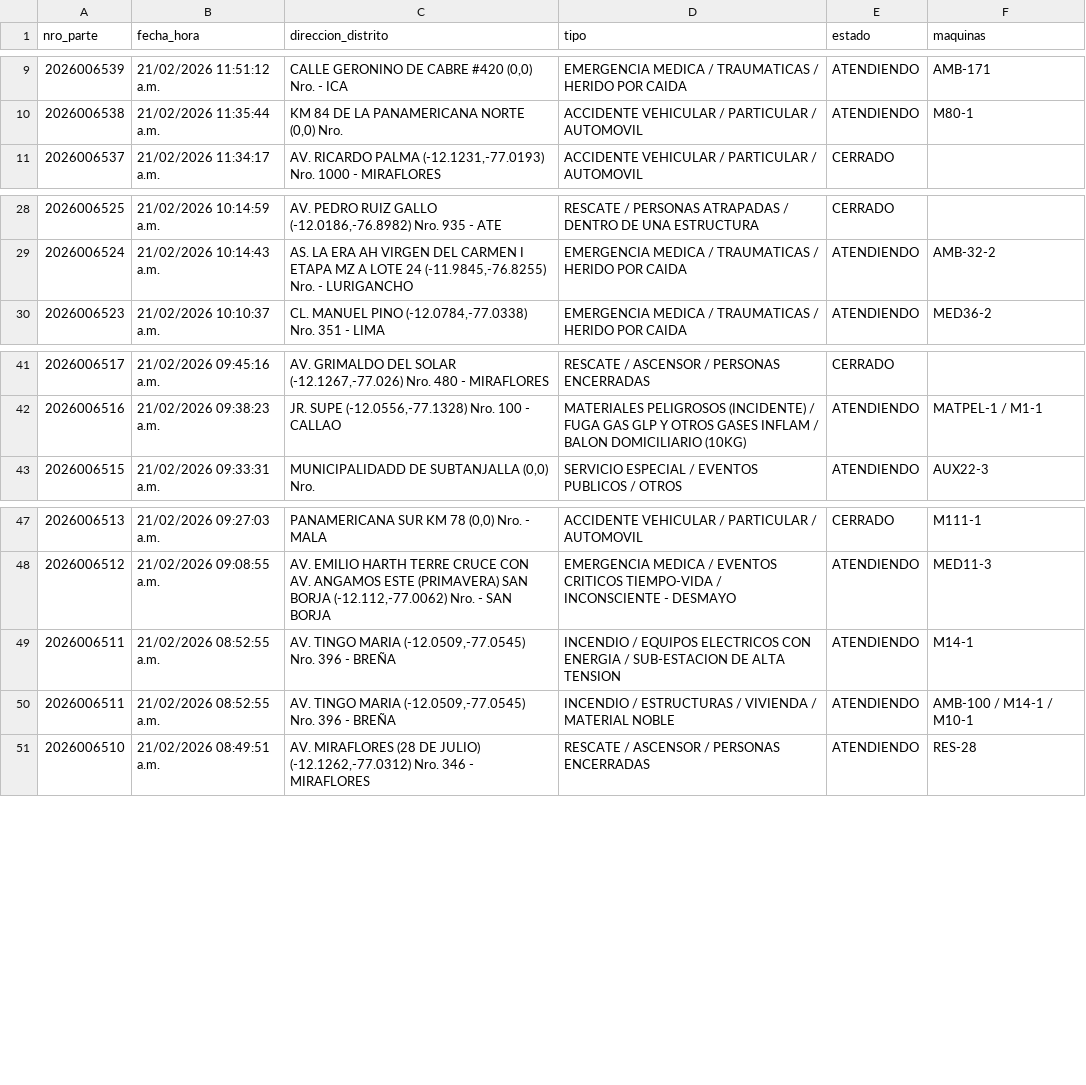
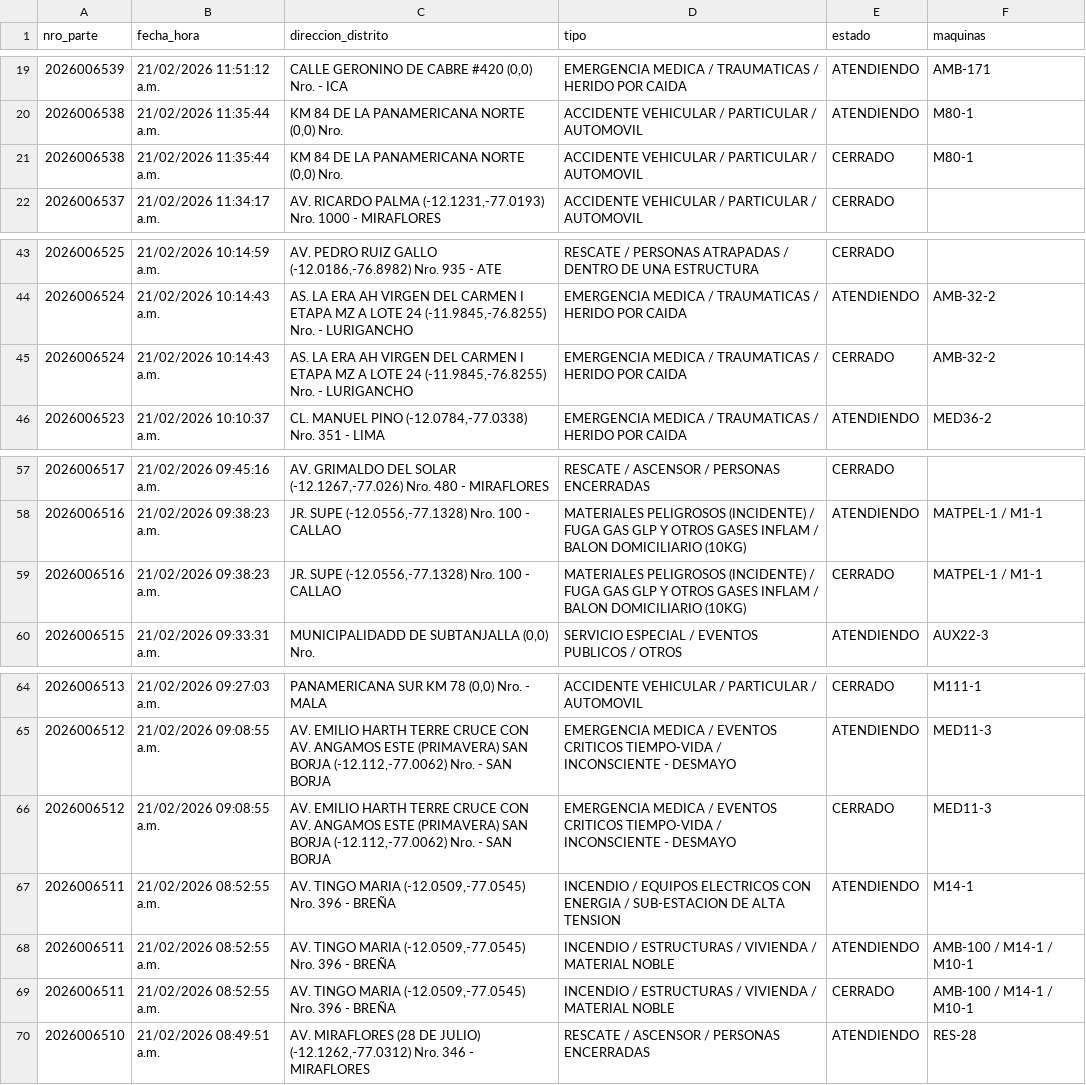
Before and after one commit to KenjiroMuriell/datamart_cgbvp, a CSV file: salida/emergencias_historico.csv, drawn as a sheet; only a part is shown, gaps mark what is left out; the diff covers the shown part only.

```diff
--- a/salida/emergencias_historico.csv
+++ b/salida/emergencias_historico.csv
@@ -10,2 +20,3 @@
 2026006538,21/02/2026 11:35:44 a.m.,"KM  84  DE LA PANAMERICANA  NORTE     (0,0)  Nro.",ACCIDENTE VEHICULAR / PARTICULAR / AUTOMOVIL,ATENDIENDO,M80-1
+2026006538,21/02/2026 11:35:44 a.m.,"KM  84  DE LA PANAMERICANA  NORTE     (0,0)  Nro.",ACCIDENTE VEHICULAR / PARTICULAR / AUTOMOVIL,CERRADO,M80-1
 2026006537,21/02/2026 11:34:17 a.m.,"AV. RICARDO PALMA    (-12.1231,-77.0193)  Nro.  1000  - MIRAFLORES",ACCIDENTE VEHICULAR / PARTICULAR / AUTOMOVIL,CERRADO,
@@ -29,2 +44,3 @@
 2026006524,21/02/2026 10:14:43 a.m.,"AS. LA ERA AH VIRGEN DEL CARMEN  I ETAPA  MZ A LOTE 24      (-11.9845,-76.8255)  Nro.    - LURIGANCHO",EMERGENCIA MEDICA / TRAUMATICAS / HERIDO POR CAIDA,ATENDIENDO,AMB-32-2
+2026006524,21/02/2026 10:14:43 a.m.,"AS. LA ERA AH VIRGEN DEL CARMEN  I ETAPA  MZ A LOTE 24      (-11.9845,-76.8255)  Nro.    - LURIGANCHO",EMERGENCIA MEDICA / TRAUMATICAS / HERIDO POR CAIDA,CERRADO,AMB-32-2
 2026006523,21/02/2026 10:10:37 a.m.,"CL. MANUEL PINO    (-12.0784,-77.0338)  Nro.  351  - LIMA",EMERGENCIA MEDICA / TRAUMATICAS / HERIDO POR CAIDA,ATENDIENDO,MED36-2
@@ -42,2 +58,3 @@
 2026006516,21/02/2026 09:38:23 a.m.,"JR. SUPE    (-12.0556,-77.1328)  Nro.  100  - CALLAO",MATERIALES PELIGROSOS (INCIDENTE) / FUGA GAS GLP Y OTROS GASES INFLAM / BALON DOMICILIARIO (10KG),ATENDIENDO,MATPEL-1 / M1-1
+2026006516,21/02/2026 09:38:23 a.m.,"JR. SUPE    (-12.0556,-77.1328)  Nro.  100  - CALLAO",MATERIALES PELIGROSOS (INCIDENTE) / FUGA GAS GLP Y OTROS GASES INFLAM / BALON DOMICILIARIO (10KG),CERRADO,MATPEL-1 / M1-1
 2026006515,21/02/2026 09:33:31 a.m.,"MUNICIPALIDADD DE SUBTANJALLA    (0,0)  Nro.",SERVICIO ESPECIAL / EVENTOS PUBLICOS / OTROS,ATENDIENDO,AUX22-3
@@ -48,4 +65,6 @@
 2026006512,21/02/2026 09:08:55 a.m.,"AV. EMILIO HARTH TERRE CRUCE CON AV. ANGAMOS ESTE (PRIMAVERA) SAN BORJA    (-12.112,-77.0062)  Nro.    - SAN BORJA",EMERGENCIA MEDICA / EVENTOS CRITICOS TIEMPO-VIDA / INCONSCIENTE - DESMAYO,ATENDIENDO,MED11-3
+2026006512,21/02/2026 09:08:55 a.m.,"AV. EMILIO HARTH TERRE CRUCE CON AV. ANGAMOS ESTE (PRIMAVERA) SAN BORJA    (-12.112,-77.0062)  Nro.    - SAN BORJA",EMERGENCIA MEDICA / EVENTOS CRITICOS TIEMPO-VIDA / INCONSCIENTE - DESMAYO,CERRADO,MED11-3
 2026006511,21/02/2026 08:52:55 a.m.,"AV. TINGO MARIA    (-12.0509,-77.0545)  Nro.  396  - BREÑA",INCENDIO / EQUIPOS ELECTRICOS CON ENERGIA / SUB-ESTACION DE ALTA TENSION,ATENDIENDO,M14-1
 2026006511,21/02/2026 08:52:55 a.m.,"AV. TINGO MARIA    (-12.0509,-77.0545)  Nro.  396  - BREÑA",INCENDIO / ESTRUCTURAS / VIVIENDA / MATERIAL NOBLE,ATENDIENDO,AMB-100 / M14-1 / M10-1
+2026006511,21/02/2026 08:52:55 a.m.,"AV. TINGO MARIA    (-12.0509,-77.0545)  Nro.  396  - BREÑA",INCENDIO / ESTRUCTURAS / VIVIENDA / MATERIAL NOBLE,CERRADO,AMB-100 / M14-1 / M10-1
 2026006510,21/02/2026 08:49:51 a.m.,"AV. MIRAFLORES (28 DE JULIO)    (-12.1262,-77.0312)  Nro.  346  - MIRAFLORES",RESCATE / ASCENSOR / PERSONAS ENCERRADAS,ATENDIENDO,RES-28
```
Also changed, not shown: 14 added rows elsewhere in this file.
